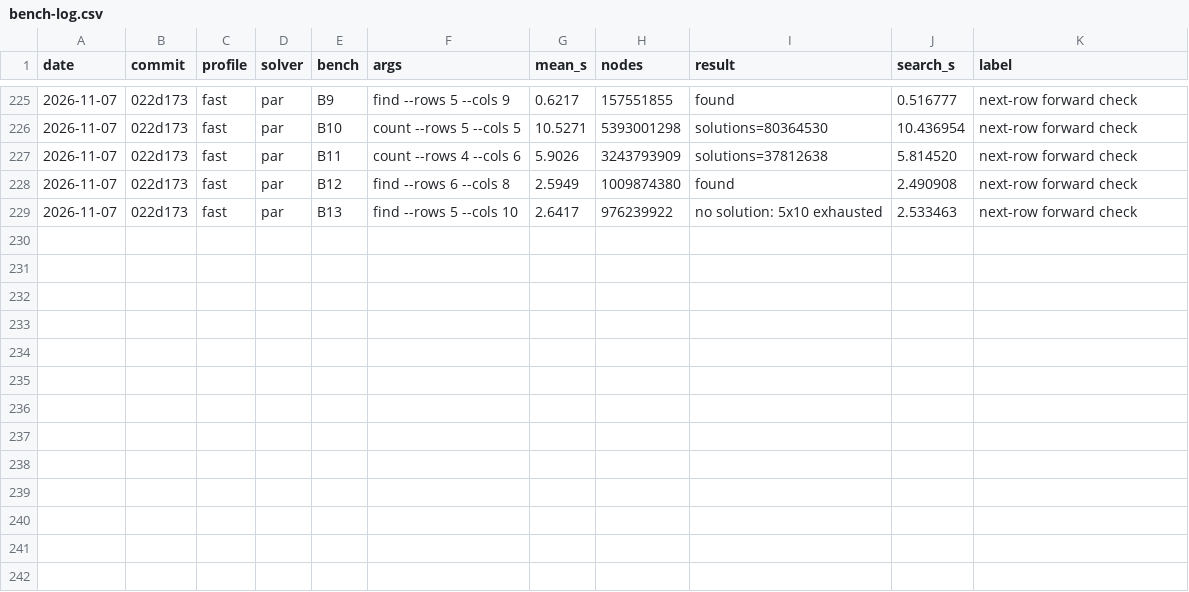
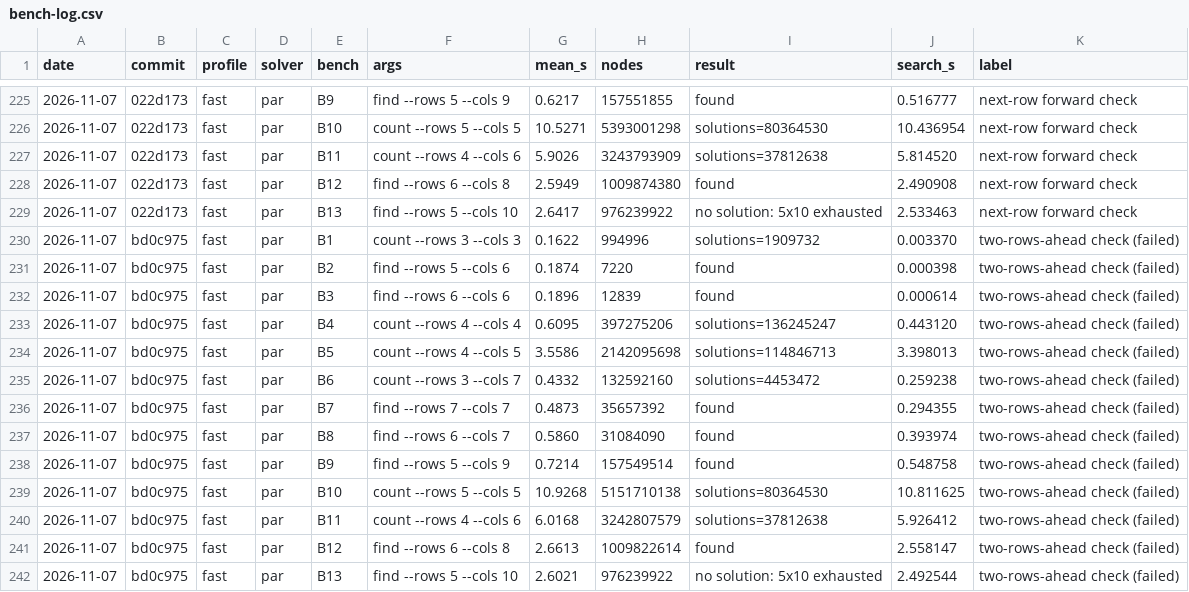
Before and after one commit to HisetteTom/word-rectangle-solver, a CSV file: results/bench-log.csv, drawn as a sheet; only a part is shown, gaps mark what is left out.

Commit message:
Bench: two-rows-ahead check (failed, reverted) — journal

```diff
--- a/results/bench-log.csv
+++ b/results/bench-log.csv
@@ -229 +229,14 @@ date,commit,profile,solver,bench,args,mean_s,nodes,result,search_s,label
 2026-11-07,022d173,fast,par,B13,find --rows 5 --cols 10,2.6417,976239922,no solution: 5x10 exhausted,2.533463,next-row forward check
+2026-11-07,bd0c975,fast,par,B1,count --rows 3 --cols 3,0.1622,994996,solutions=1909732,0.003370,two-rows-ahead check (failed)
+2026-11-07,bd0c975,fast,par,B2,find --rows 5 --cols 6,0.1874,7220,found,0.000398,two-rows-ahead check (failed)
+2026-11-07,bd0c975,fast,par,B3,find --rows 6 --cols 6,0.1896,12839,found,0.000614,two-rows-ahead check (failed)
+2026-11-07,bd0c975,fast,par,B4,count --rows 4 --cols 4,0.6095,397275206,solutions=136245247,0.443120,two-rows-ahead check (failed)
+2026-11-07,bd0c975,fast,par,B5,count --rows 4 --cols 5,3.5586,2142095698,solutions=114846713,3.398013,two-rows-ahead check (failed)
+2026-11-07,bd0c975,fast,par,B6,count --rows 3 --cols 7,0.4332,132592160,solutions=4453472,0.259238,two-rows-ahead check (failed)
+2026-11-07,bd0c975,fast,par,B7,find --rows 7 --cols 7,0.4873,35657392,found,0.294355,two-rows-ahead check (failed)
+2026-11-07,bd0c975,fast,par,B8,find --rows 6 --cols 7,0.5860,31084090,found,0.393974,two-rows-ahead check (failed)
+2026-11-07,bd0c975,fast,par,B9,find --rows 5 --cols 9,0.7214,157549514,found,0.548758,two-rows-ahead check (failed)
+2026-11-07,bd0c975,fast,par,B10,count --rows 5 --cols 5,10.9268,5151710138,solutions=80364530,10.811625,two-rows-ahead check (failed)
+2026-11-07,bd0c975,fast,par,B11,count --rows 4 --cols 6,6.0168,3242807579,solutions=37812638,5.926412,two-rows-ahead check (failed)
+2026-11-07,bd0c975,fast,par,B12,find --rows 6 --cols 8,2.6613,1009822614,found,2.558147,two-rows-ahead check (failed)
+2026-11-07,bd0c975,fast,par,B13,find --rows 5 --cols 10,2.6021,976239922,no solution: 5x10 exhausted,2.492544,two-rows-ahead check (failed)
```
Also changed, not shown: 15 other files.
